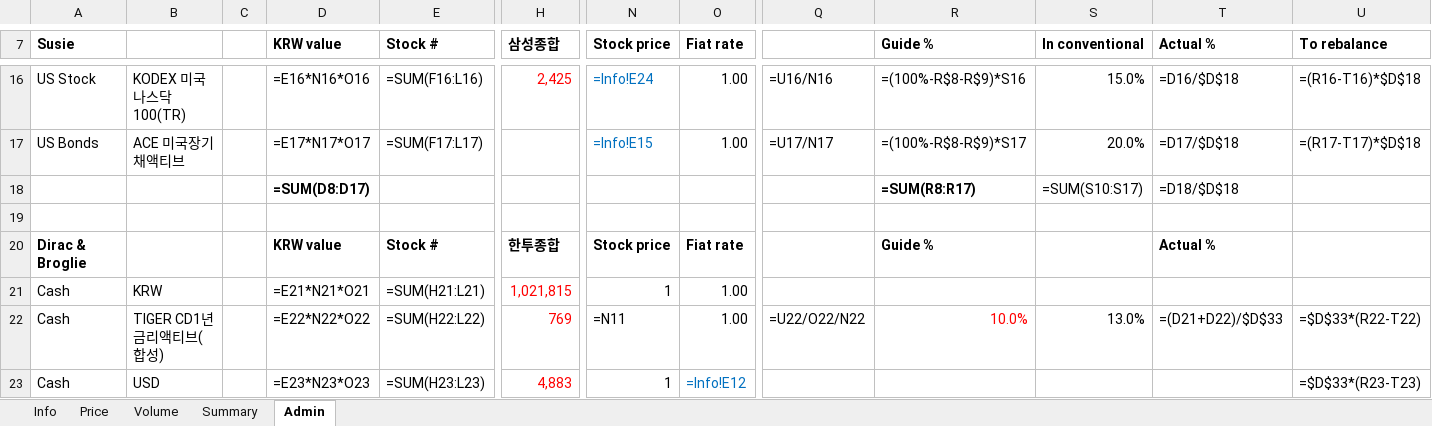
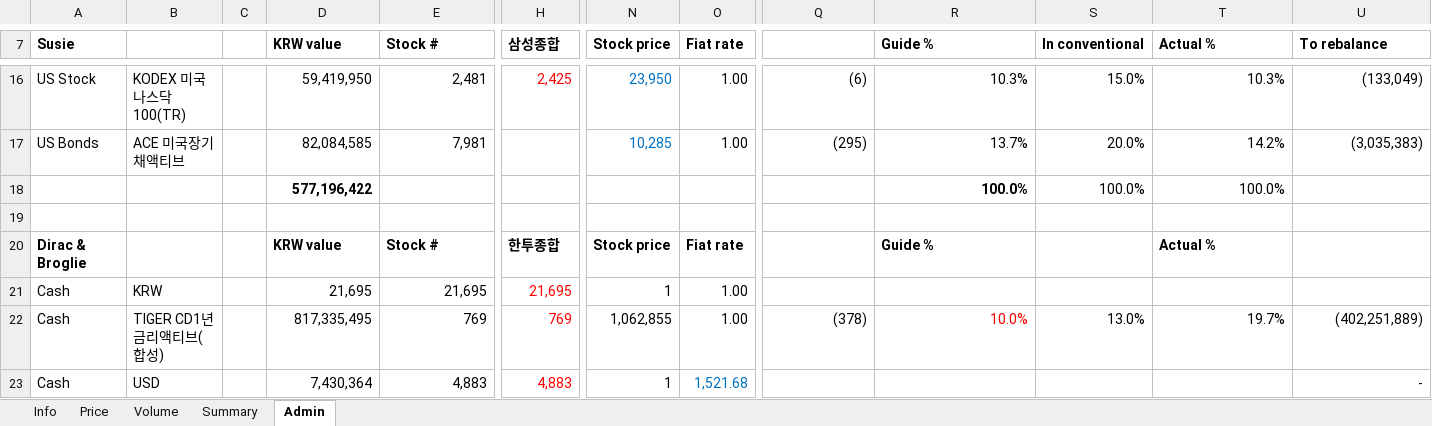
Before and after one commit to jtkimpr/finance-watch, an Excel workbook: data/watchlist.xlsx, sheet Admin, drawn as a sheet; only a part is shown, gaps mark what is left out; values as stored, in another font and other column widths than the file's, no borders; formulas without a stored value are shown as written; removed rows and columns are numbered as before the commit, all else as after; rows hold the shown columns only; the diff covers the shown part only; the diff names each change by its address in the sheet, - before the commit and + after, or states it on an @@ line.

```diff
--- a/data/watchlist.xlsx (sheet Admin)
+++ b/data/watchlist.xlsx (sheet Admin)
-D16 (KRW value): =E16*N16*O16
+D16 (KRW value): 59,419,950
-E16 (Stock #): =SUM(F16:L16)
+E16 (Stock #): 2,481
-N16 (Stock price): =Info!E24
+N16 (Stock price): 23,950
-Q16: =U16/N16
+Q16: (6)
-R16 (Guide %): =(100%-R$8-R$9)*S16
+R16 (Guide %): 10.3%
-T16 (Actual %): =D16/$D$18
+T16 (Actual %): 10.3%
-U16 (To rebalance): =(R16-T16)*$D$18
+U16 (To rebalance): (133,049)
-D17 (KRW value): =E17*N17*O17
+D17 (KRW value): 82,084,585
-E17 (Stock #): =SUM(F17:L17)
+E17 (Stock #): 7,981
-N17 (Stock price): =Info!E15
+N17 (Stock price): 10,285
-Q17: =U17/N17
+Q17: (295)
-R17 (Guide %): =(100%-R$8-R$9)*S17
+R17 (Guide %): 13.7%
-T17 (Actual %): =D17/$D$18
+T17 (Actual %): 14.2%
-U17 (To rebalance): =(R17-T17)*$D$18
+U17 (To rebalance): (3,035,383)
-row 18:  |  |  | =SUM(D8:D17) |  |  |  |  |  | =SUM(R8:R17) | =SUM(S10:S17) | =D18/$D$18
+row 18:  |  |  | 577,196,422 |  |  |  |  |  | 100.0% | 100.0% | 100.0%
-D21 (KRW value): =E21*N21*O21
+D21 (KRW value): 21,695
-E21 (Stock #): =SUM(H21:L21)
+E21 (Stock #): 21,695
-H21 (삼성종합): 1,021,815
+H21 (삼성종합): 21,695
-D22 (KRW value): =E22*N22*O22
+D22 (KRW value): 817,335,495
-E22 (Stock #): =SUM(H22:L22)
+E22 (Stock #): 769
-N22 (Stock price): =N11
+N22 (Stock price): 1,062,855
-Q22: =U22/O22/N22
+Q22: (378)
-T22 (Actual %): =(D21+D22)/$D$33
+T22 (Actual %): 19.7%
-U22 (To rebalance): =$D$33*(R22-T22)
+U22 (To rebalance): (402,251,889)
-D23 (KRW value): =E23*N23*O23
+D23 (KRW value): 7,430,364
-E23 (Stock #): =SUM(H23:L23)
+E23 (Stock #): 4,883
-O23 (Fiat rate): =Info!E12
+O23 (Fiat rate): 1,521.68
-U23 (To rebalance): =$D$33*(R23-T23)
+U23 (To rebalance): -
```
Also changed, not shown: 4 added rows, 4 removed rows and 219 edited cells elsewhere in this sheet, sheet Summary, sheet Info.
